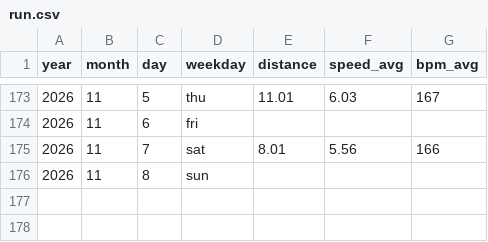
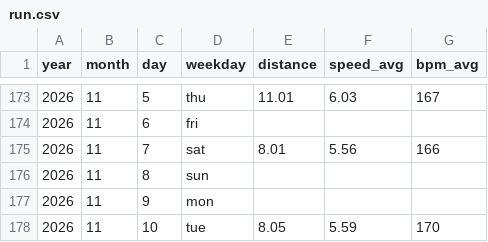
Before and after one commit to perej1/running, a CSV file: run.csv, drawn as a sheet; only a part is shown, gaps mark what is left out; the diff names each change by its address in the sheet, - before the commit and + after, or states it on an @@ line.

Commit message:
Log run

```diff
--- a/run.csv
+++ b/run.csv
+row 177: 2026 | 11 | 9 | mon
+row 178: 2026 | 11 | 10 | tue | 8.05 | 5.59 | 170
```
